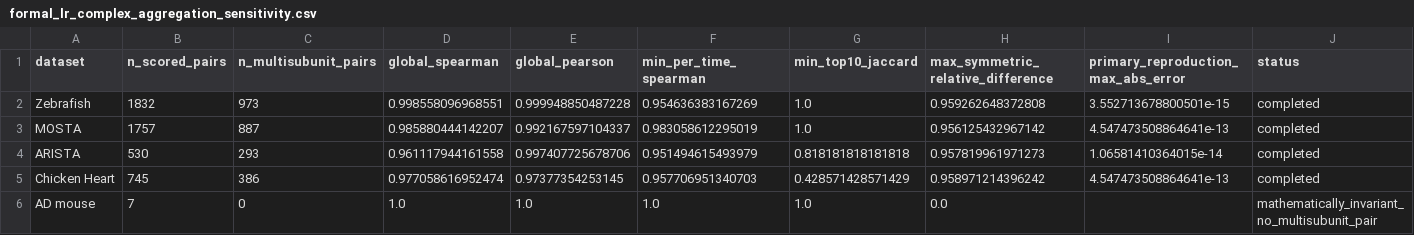
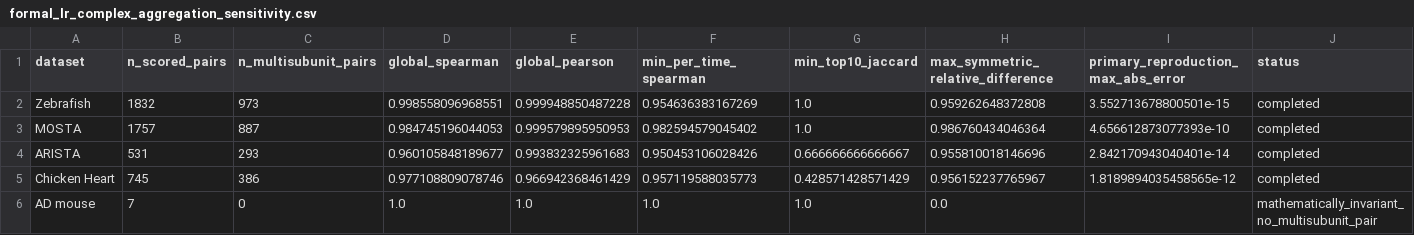
Before and after one commit to zhenyiizhang/cytobridge-spatial, a CSV file: docs/data/formal_lr_complex_aggregation_sensitivity.csv, drawn as a sheet.

Commit message:
Synchronize formal result tables

```diff
--- a/docs/data/formal_lr_complex_aggregation_sensitivity.csv
+++ b/docs/data/formal_lr_complex_aggregation_sensitivity.csv
@@ -2,5 +2,5 @@ dataset,n_scored_pairs,n_multisubunit_pairs,global_spearman,global_pearson,min_p
 Zebrafish,1832,973,0.998558096968551,0.999948850487228,0.954636383167269,1.0,0.959262648372808,3.552713678800501e-15,completed
-MOSTA,1757,887,0.985880444142207,0.992167597104337,0.983058612295019,1.0,0.956125432967142,4.547473508864641e-13,completed
-ARISTA,530,293,0.961117944161558,0.997407725678706,0.951494615493979,0.818181818181818,0.957819961971273,1.06581410364015e-14,completed
-Chicken Heart,745,386,0.977058616952474,0.97377354253145,0.957706951340703,0.428571428571429,0.958971214396242,4.547473508864641e-13,completed
+MOSTA,1757,887,0.984745196044053,0.999579895950953,0.982594579045402,1.0,0.986760434046364,4.656612873077393e-10,completed
+ARISTA,531,293,0.960105848189677,0.993832325961683,0.950453106028426,0.666666666666667,0.955810018146696,2.842170943040401e-14,completed
+Chicken Heart,745,386,0.977108809078746,0.966942368461429,0.957119588035773,0.428571428571429,0.956152237765967,1.8189894035458565e-12,completed
 AD mouse,7,0,1.0,1.0,1.0,1.0,0.0,,mathematically_invariant_no_multisubunit_pair
```
Also changed, not shown: docs/data/formal_training_compute_cost.csv, 1 other file.
